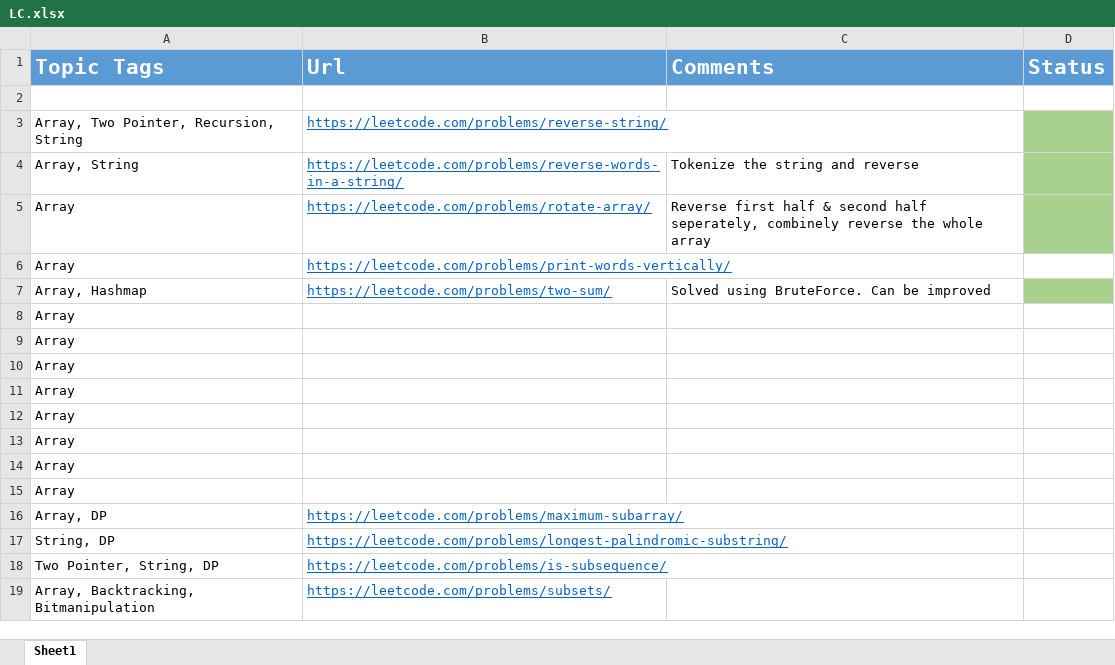
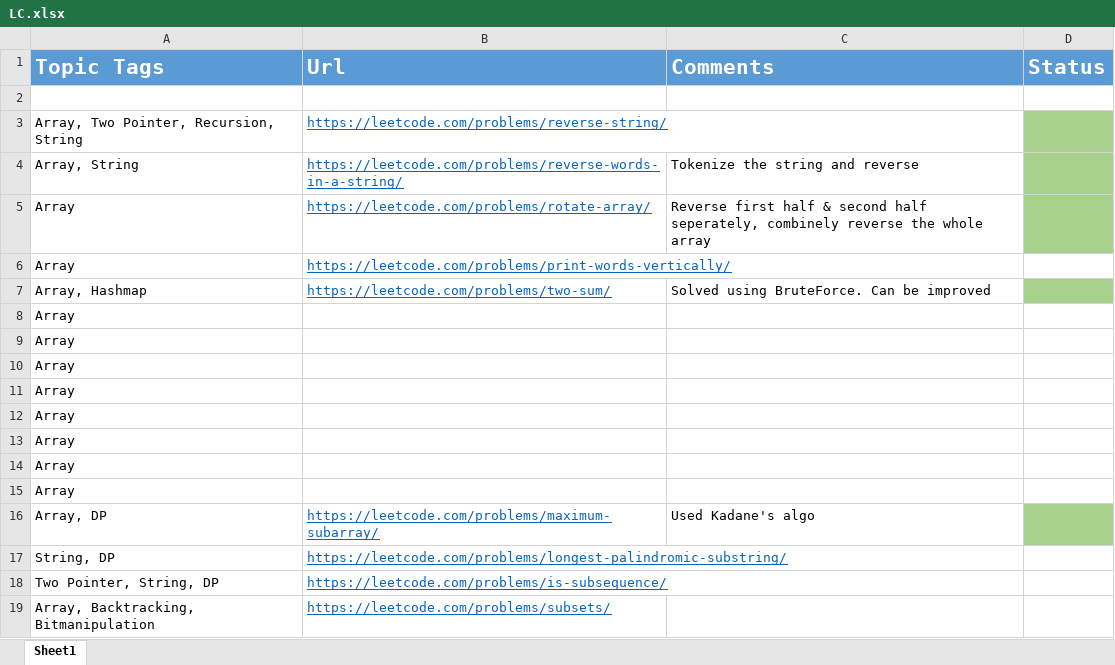
Before and after one commit to Ajayjam97/DS_ALGO, an Excel workbook: C++/4.Array_Strings_Recursion_BackTracking/LC.xlsx, sheet Sheet1, drawn as a sheet; values as stored, in another font and other column widths than the file's, no borders; the diff names each change by its address in the sheet, - before the commit and + after, or states it on an @@ line.

Commit message:
SubArray or SubString

```diff
--- a/C++/4.Array_Strings_Recursion_BackTracking/LC.xlsx (sheet Sheet1)
+++ b/C++/4.Array_Strings_Recursion_BackTracking/LC.xlsx (sheet Sheet1)
-C16 (Comments): (empty)
+C16 (Comments): Used Kadane's algo
-D16 fill: none
+D16 fill: #A9D18E
```
Also changed, not shown: 4 other files.
